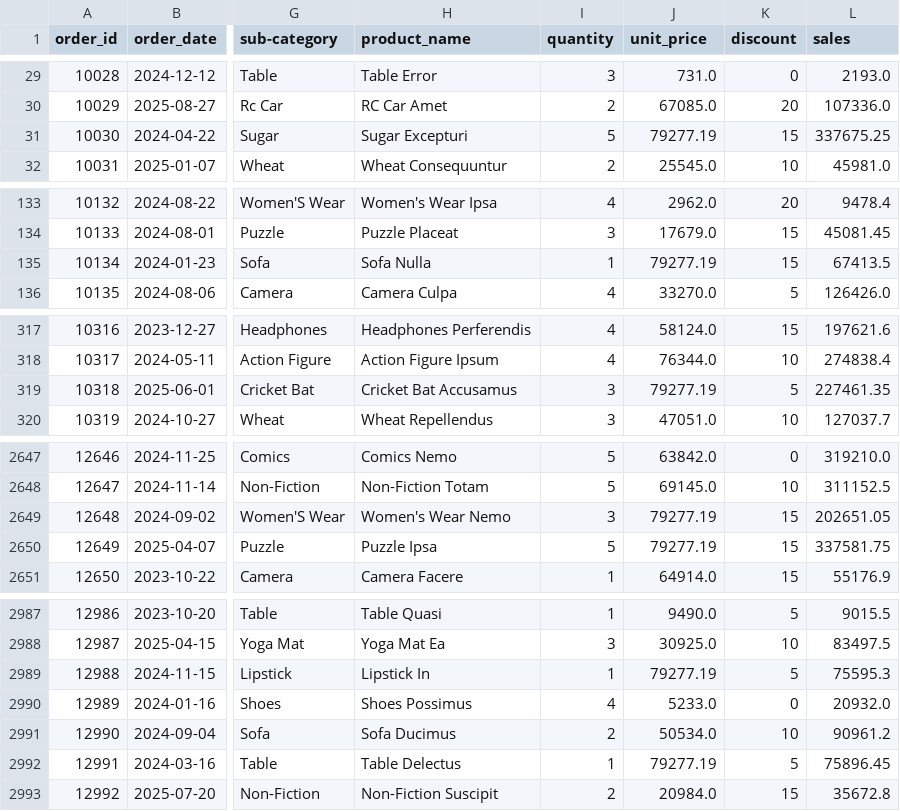
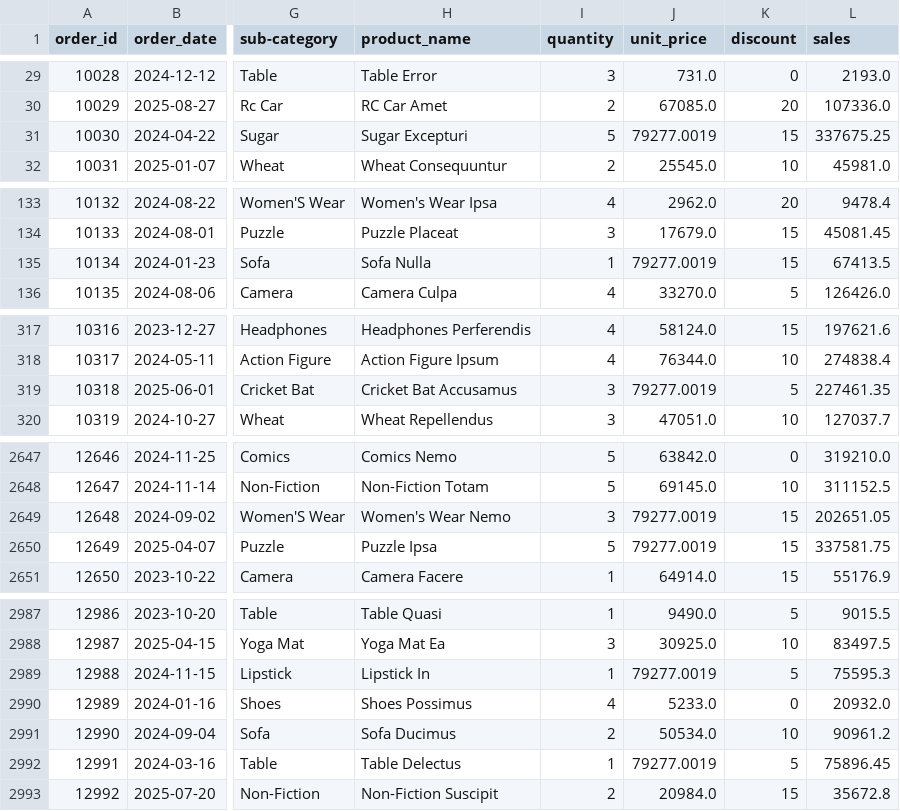
Before and after one commit to ayushinto-space/Performance-Metrics-and-Sales-Analysis-Using-Python, a CSV file: Sales_Cleaned.csv, drawn as a sheet; only a part is shown, gaps mark what is left out; the diff covers the shown part only; the diff names each change by its address in the sheet, - before the commit and + after, or states it on an @@ line.

```diff
--- a/Sales_Cleaned.csv
+++ b/Sales_Cleaned.csv
-J31 (unit_price): 79277.19
+J31 (unit_price): 79277.0019
-J135 (unit_price): 79277.19
+J135 (unit_price): 79277.0019
-J319 (unit_price): 79277.19
+J319 (unit_price): 79277.0019
-J2649:J2650 (unit_price): 79277.19
+J2649:J2650 (unit_price): 79277.0019
-J2989 (unit_price): 79277.19
+J2989 (unit_price): 79277.0019
-J2992 (unit_price): 79277.19
+J2992 (unit_price): 79277.0019
```
Also changed, not shown: 43 edited cells elsewhere in this file, 4 other files.
